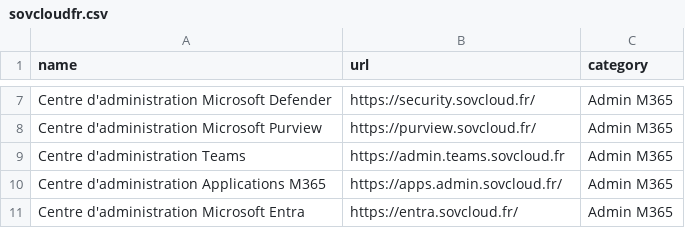
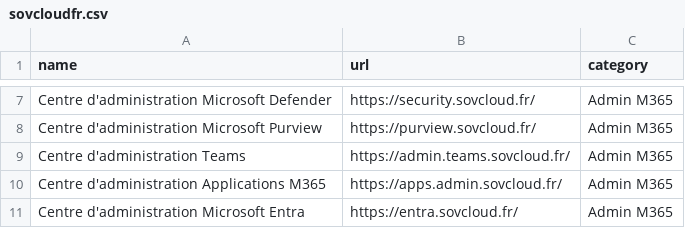
Before and after one commit to leobouard/leobouard.github.io, a CSV file: _data/sovcloudfr.csv, drawn as a sheet; only a part is shown, gaps mark what is left out.

Commit message:
Fix URL format for Teams administration entry

```diff
--- a/_data/sovcloudfr.csv
+++ b/_data/sovcloudfr.csv
@@ -8,3 +8,3 @@ Centre d'administration Microsoft Defender,https://security.sovcloud.fr/,Admin M
 Centre d'administration Microsoft Purview,https://purview.sovcloud.fr/,Admin M365
-Centre d'administration Teams,https://admin.teams.sovcloud.fr,Admin M365
+Centre d'administration Teams,https://admin.teams.sovcloud.fr/,Admin M365
 Centre d'administration Applications M365,https://apps.admin.sovcloud.fr/,Admin M365
```
